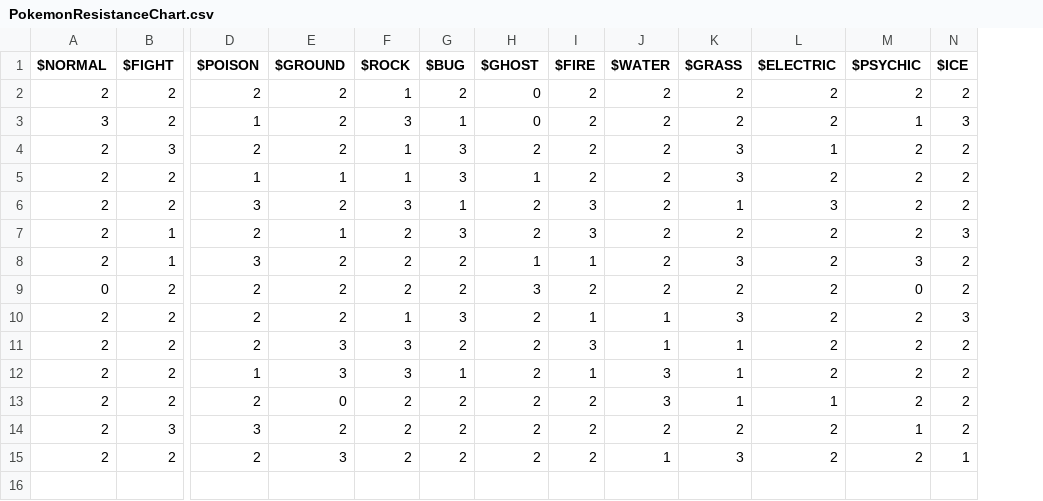
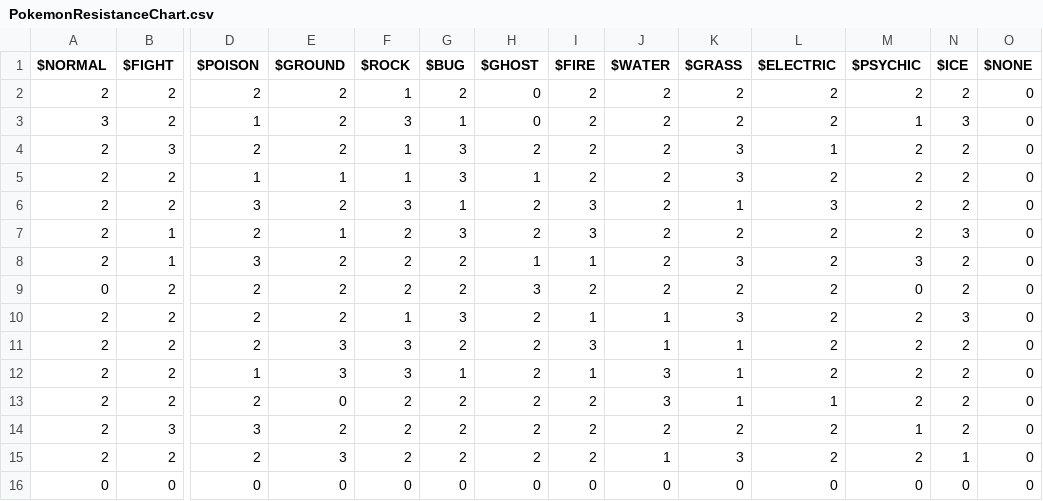
Before and after one commit to zainborkai/pok-mon-blue-C-, a CSV file: Pokemon Blue/SDL Framework/PokemonResistanceChart.csv, drawn as a sheet; only a part is shown, gaps mark what is left out; rows hold the shown columns only; the diff names each change by its address in the sheet, - before the commit and + after, or states it on an @@ line.

Commit message:
Resistance [NONE]

```diff
--- a/Pokemon Blue/SDL Framework/PokemonResistanceChart.csv
+++ b/Pokemon Blue/SDL Framework/PokemonResistanceChart.csv
+column O ($NONE), rows 2-15: all 0
+row 16: 0 | 0 | 0 | 0 | 0 | 0 | 0 | 0 | 0 | 0 | 0 | 0 | 0 | 0
```
Also changed, not shown: 20 other files.
